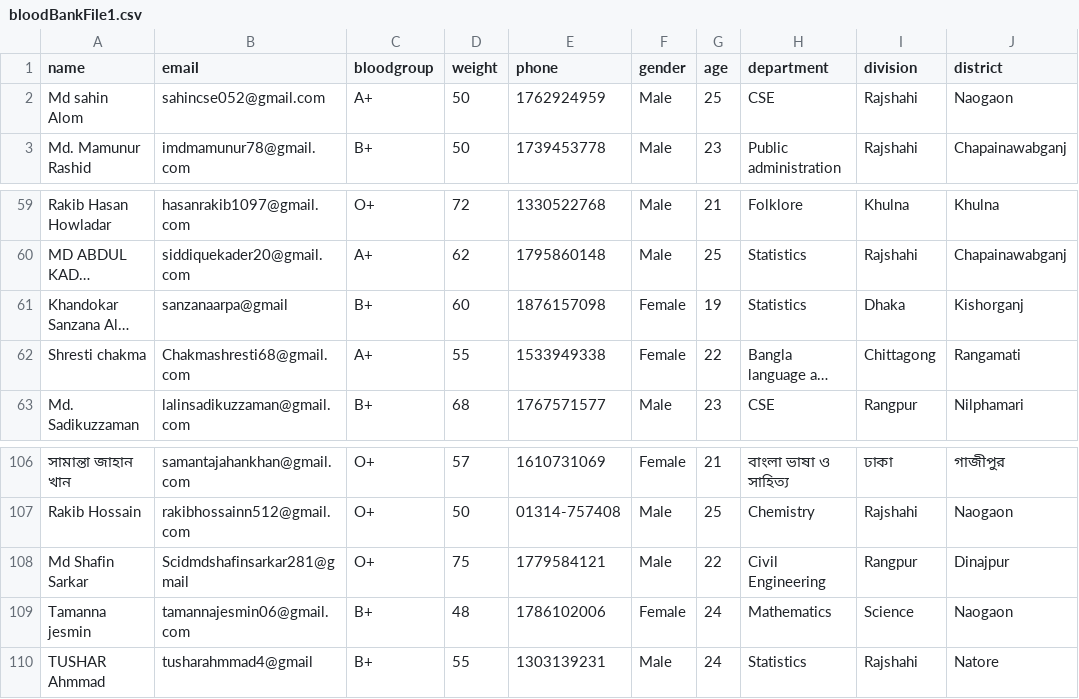
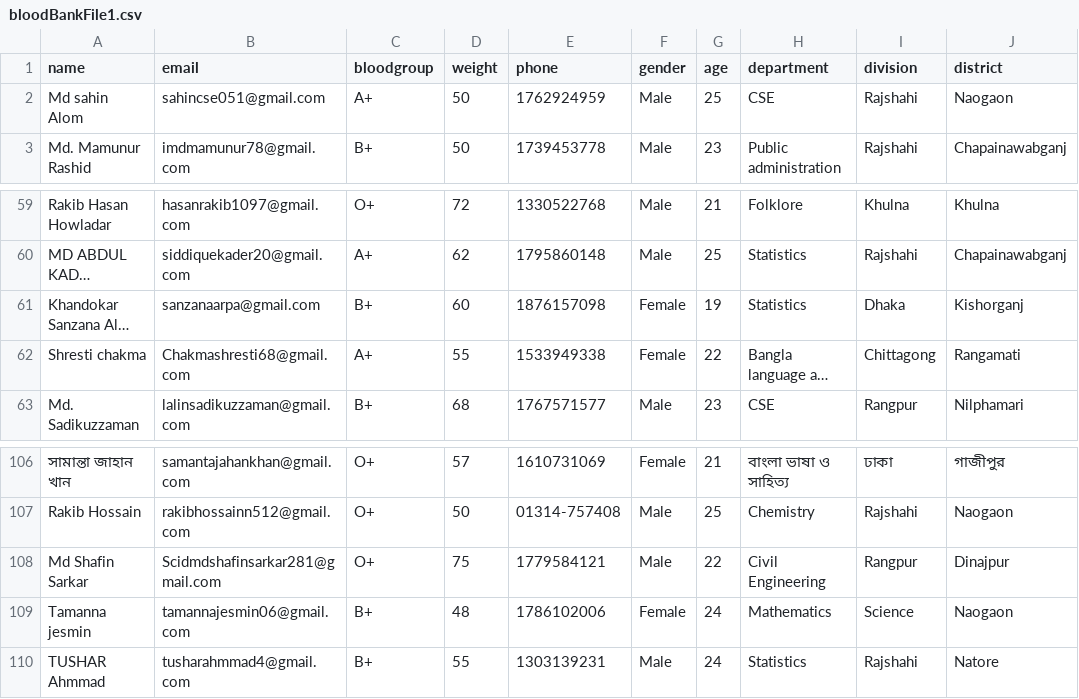
Before and after one commit to Abdul-Aziz026/BLOOD-BANK-MANAGEMENT-STYTEM, a CSV file: bloodBankFile1.csv, drawn as a sheet; only a part is shown, gaps mark what is left out; long unchanged cells end in …; the diff names each change by its address in the sheet, - before the commit and + after, or states it on an @@ line.

```diff
--- a/bloodBankFile1.csv
+++ b/bloodBankFile1.csv
-B2 (email): sahincse052@gmail.com
+B2 (email): sahincse051@gmail.com
-B61 (email): sanzanaarpa@gmail
+B61 (email): sanzanaarpa@gmail.com
-B108 (email): Scidmdshafinsarkar281@gmail
+B108 (email): Scidmdshafinsarkar281@gmail.com
-B110 (email): tusharahmmad4@gmail
+B110 (email): tusharahmmad4@gmail.com
```
Also changed, not shown: 5 other files.
